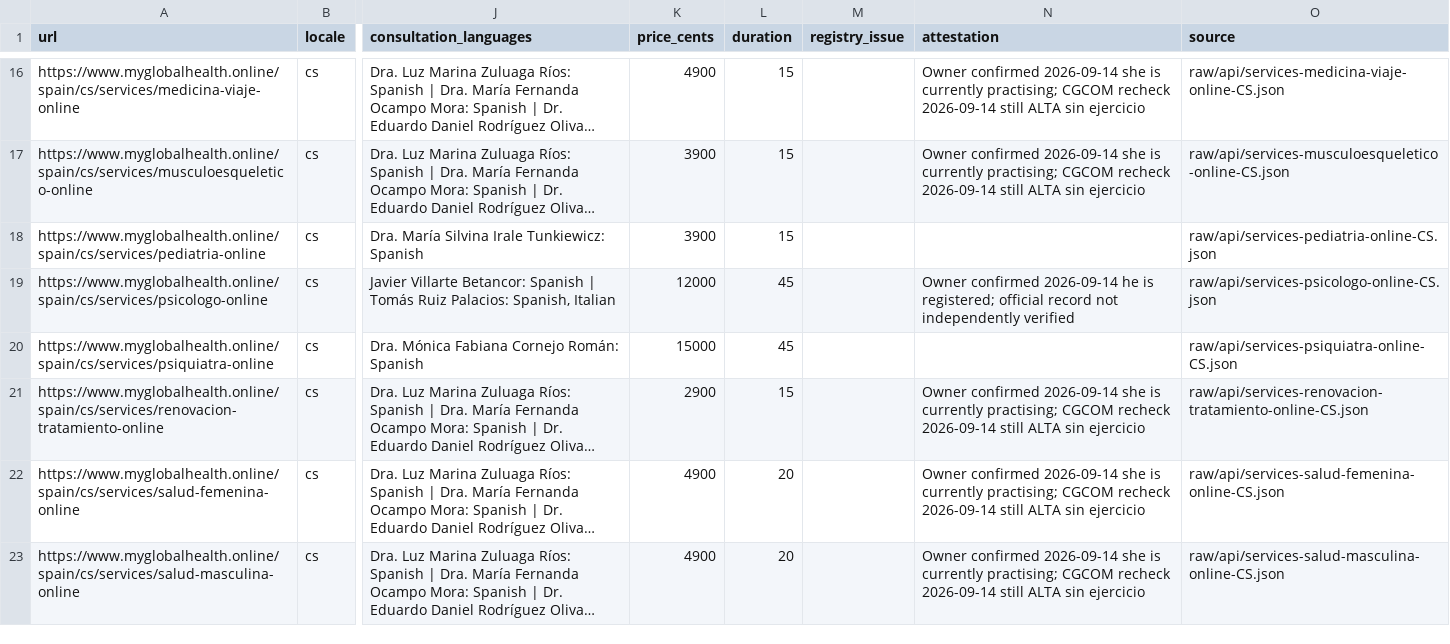
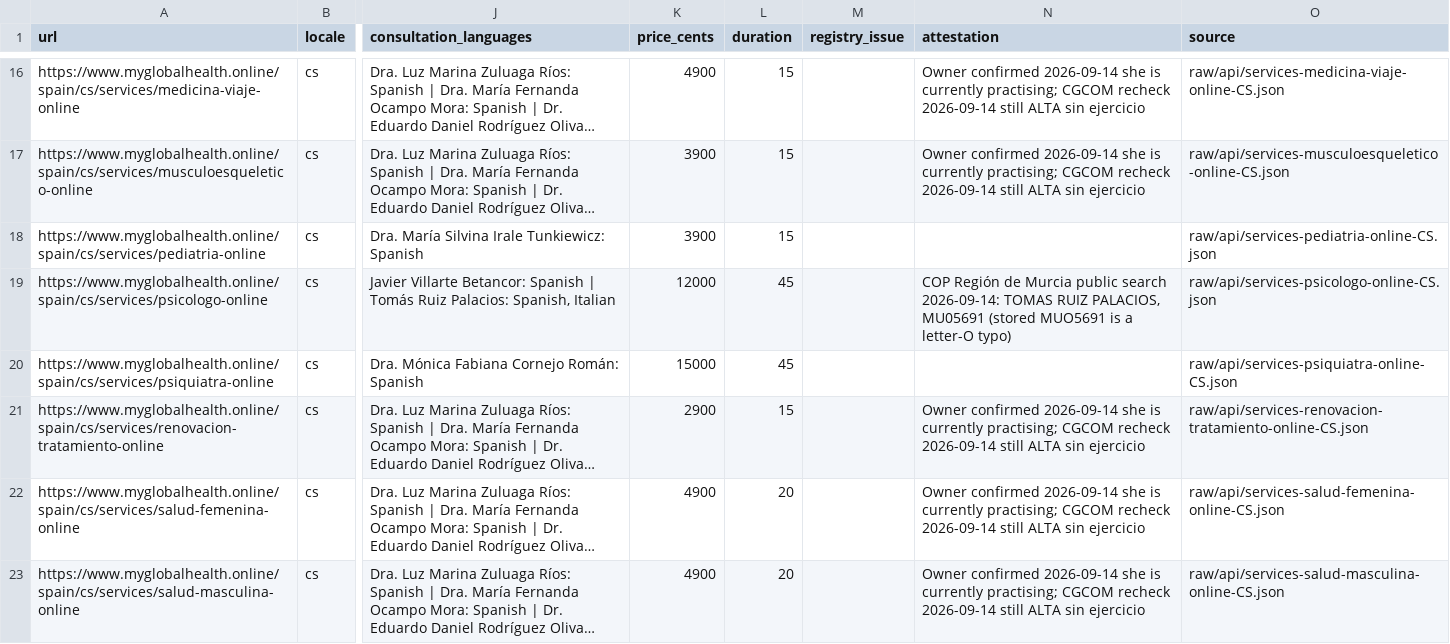
Before and after one commit to myglobalhealthonline/global-health-website, a CSV file: seo/spain/doctor-service-language-matrix.csv, drawn as a sheet; only a part is shown, gaps mark what is left out; long unchanged cells end in …; the diff covers the shown part only; the diff names each change by its address in the sheet, - before the commit and + after, or states it on an @@ line.

```diff
--- a/seo/spain/doctor-service-language-matrix.csv
+++ b/seo/spain/doctor-service-language-matrix.csv
-N19 (attestation): Owner confirmed 2026-09-14 he is registered; official record not independently verified
+N19 (attestation): COP Región de Murcia public search 2026-09-14: TOMAS RUIZ PALACIOS, MU05691 (stored MUO5691 is a letter-O typo)
```
Also changed, not shown: 5 edited cells elsewhere in this file, seo/spain/doctor-profile-fact-register.csv, 4 other files.
